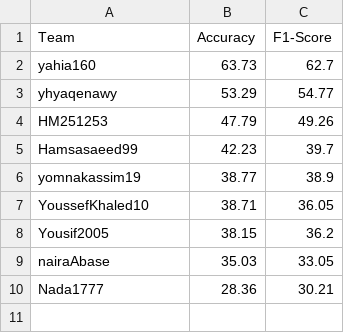
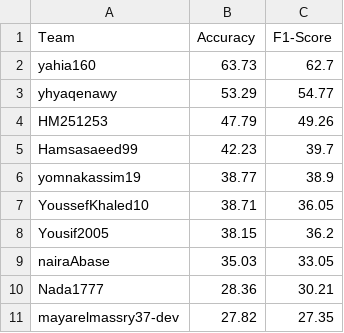
Before and after one commit to yomnakassim19/DRV, a CSV file: final_leaderboard.csv, drawn as a sheet.

```diff
--- a/final_leaderboard.csv
+++ b/final_leaderboard.csv
@@ -10 +10,2 @@ nairaAbase,35.03,33.05
 Nada1777,28.36,30.21
+mayarelmassry37-dev,27.82,27.35
```
Also changed, not shown: 1 other file.
